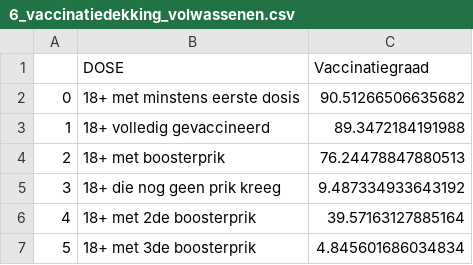
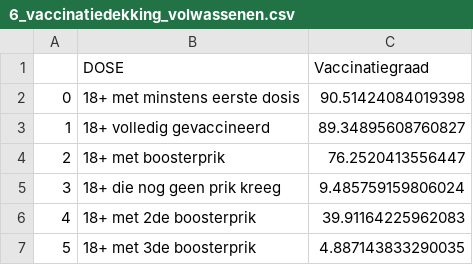
Before and after one commit to journinho/covid-19-dashboard-sciensano-2.0, a CSV file: 6_vaccinatiedekking_volwassenen.csv, drawn as a sheet.

```diff
--- a/6_vaccinatiedekking_volwassenen.csv
+++ b/6_vaccinatiedekking_volwassenen.csv
@@ -1,7 +1,7 @@
 ,DOSE,Vaccinatiegraad
-0,18+ met minstens eerste dosis,90.51266506635682
-1,18+ volledig gevaccineerd,89.3472184191988
-2,18+ met boosterprik,76.24478847880513
-3,18+ die nog geen prik kreeg,9.487334933643192
-4,18+ met 2de boosterprik,39.57163127885164
-5,18+ met 3de boosterprik,4.845601686034834
+0,18+ met minstens eerste dosis,90.51424084019398
+1,18+ volledig gevaccineerd,89.34895608760827
+2,18+ met boosterprik,76.2520413556447
+3,18+ die nog geen prik kreeg,9.485759159806024
+4,18+ met 2de boosterprik,39.91164225962083
+5,18+ met 3de boosterprik,4.887143833290035
```
Also changed, not shown: 7_vaccinatiedekking_totale_bevolking.csv, 8_vax_per_regio.csv, 1 other file.
